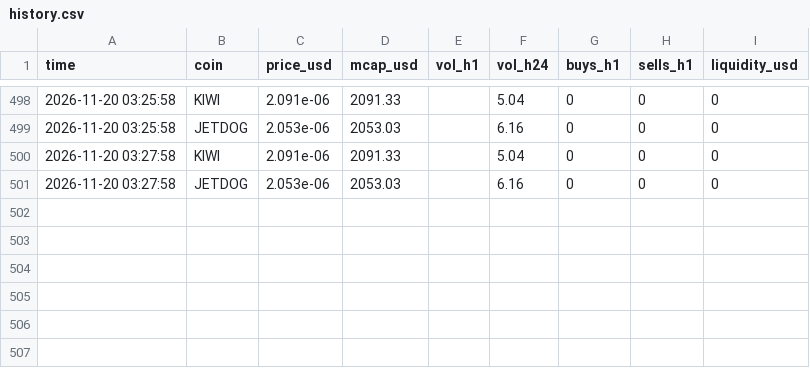
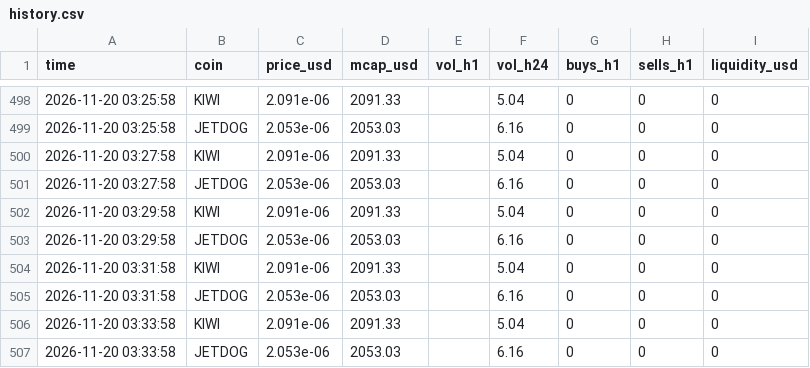
Before and after one commit to marion2702/coin-tracker, a CSV file: history.csv, drawn as a sheet; only a part is shown, gaps mark what is left out.

```diff
--- a/history.csv
+++ b/history.csv
@@ -501 +501,7 @@ time,coin,price_usd,mcap_usd,vol_h1,vol_h24,buys_h1,sells_h1,liquidity_usd
 2026-11-20 03:27:58,JETDOG,2.053e-06,2053.03,,6.16,0,0,0
+2026-11-20 03:29:58,KIWI,2.091e-06,2091.33,,5.04,0,0,0
+2026-11-20 03:29:58,JETDOG,2.053e-06,2053.03,,6.16,0,0,0
+2026-11-20 03:31:58,KIWI,2.091e-06,2091.33,,5.04,0,0,0
+2026-11-20 03:31:58,JETDOG,2.053e-06,2053.03,,6.16,0,0,0
+2026-11-20 03:33:58,KIWI,2.091e-06,2091.33,,5.04,0,0,0
+2026-11-20 03:33:58,JETDOG,2.053e-06,2053.03,,6.16,0,0,0
```
Also changed, not shown: scanner_alerts.csv, 2 other files.
